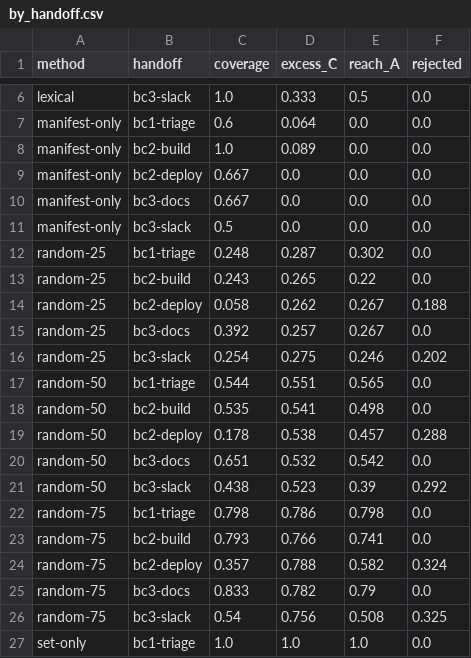
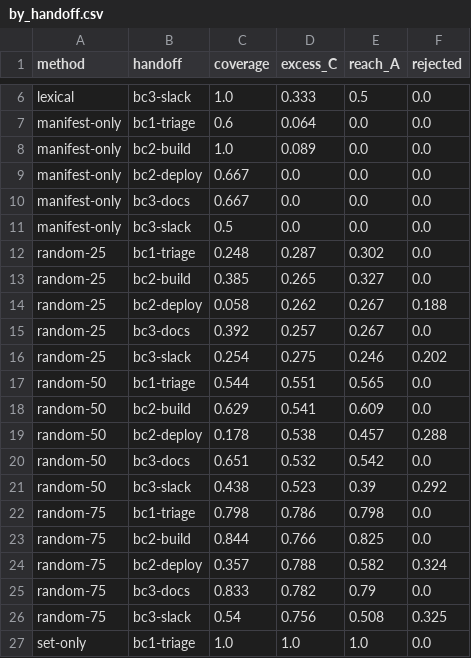
Before and after one commit to jbcallv/mbla, a CSV file: bench/results/tables/dev/by_handoff.csv, drawn as a sheet; only a part is shown, gaps mark what is left out.

```diff
--- a/bench/results/tables/dev/by_handoff.csv
+++ b/bench/results/tables/dev/by_handoff.csv
@@ -12,3 +12,3 @@ manifest-only,bc3-slack,0.5,0.0,0.0,0.0
 random-25,bc1-triage,0.248,0.287,0.302,0.0
-random-25,bc2-build,0.243,0.265,0.22,0.0
+random-25,bc2-build,0.385,0.265,0.327,0.0
 random-25,bc2-deploy,0.058,0.262,0.267,0.188
@@ -17,3 +17,3 @@ random-25,bc3-slack,0.254,0.275,0.246,0.202
 random-50,bc1-triage,0.544,0.551,0.565,0.0
-random-50,bc2-build,0.535,0.541,0.498,0.0
+random-50,bc2-build,0.629,0.541,0.609,0.0
 random-50,bc2-deploy,0.178,0.538,0.457,0.288
@@ -22,3 +22,3 @@ random-50,bc3-slack,0.438,0.523,0.39,0.292
 random-75,bc1-triage,0.798,0.786,0.798,0.0
-random-75,bc2-build,0.793,0.766,0.741,0.0
+random-75,bc2-build,0.844,0.766,0.825,0.0
 random-75,bc2-deploy,0.357,0.788,0.582,0.324
```
Also changed, not shown: bench/data/review/conversion.csv, bench/data/review/dev/candidates_alvi.csv, 24 other files.
